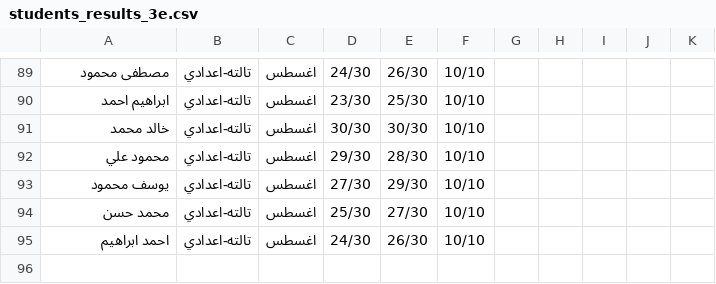
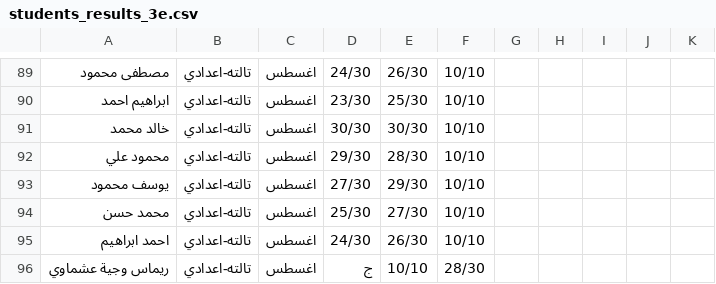
Before and after one commit to elsawahm49-wq/Studentsresult, a CSV file: students_results_3e.csv, drawn as a sheet; only a part is shown, gaps mark what is left out.

Commit message:
Update students_results_3e.csv

```diff
--- a/students_results_3e.csv
+++ b/students_results_3e.csv
@@ -95 +95,2 @@
 احمد ابراهيم,تالته-اعدادي,اغسطس,24/30,26/30,10/10,,,,,
+ريماس وجية عشماوي,تالته-اعدادي,اغسطس,ج,10/10,28/30
```
